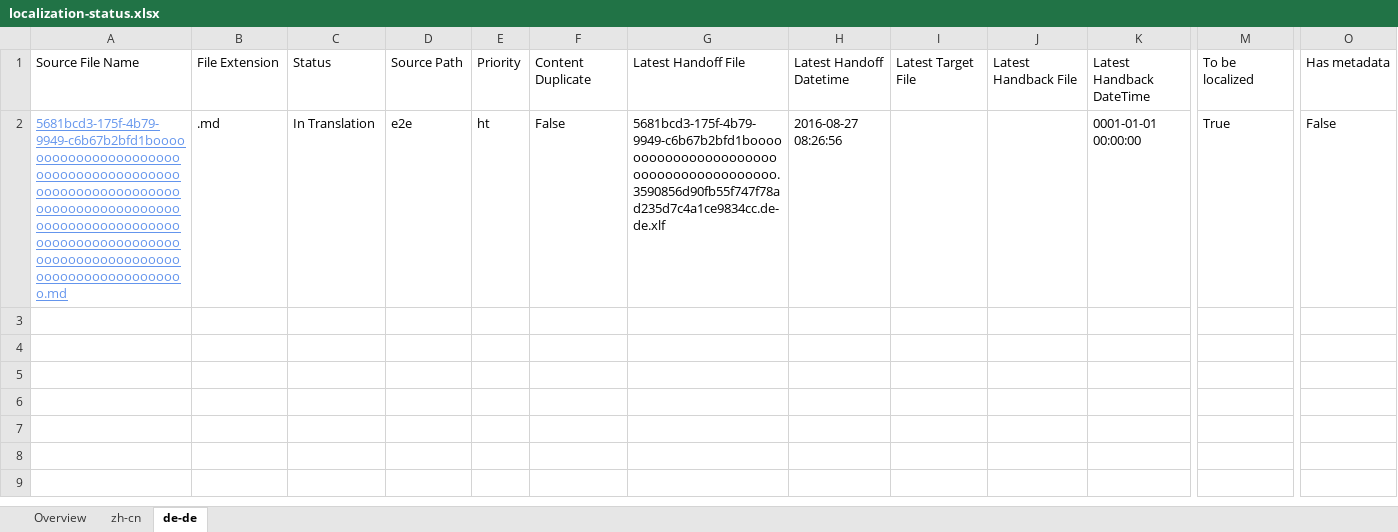
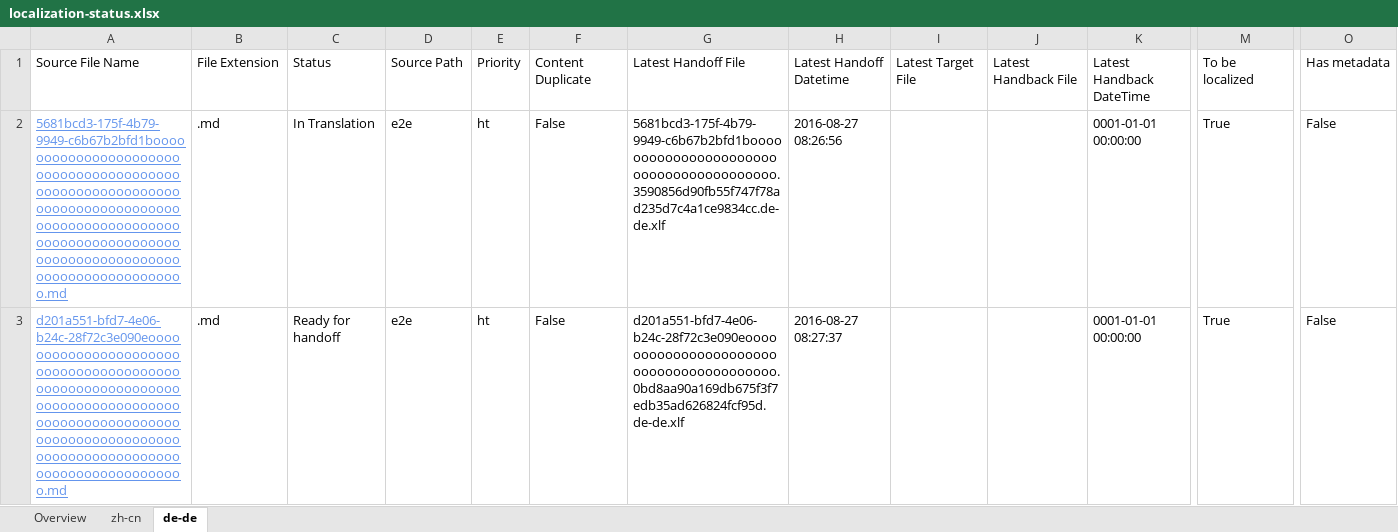
Before and after one commit to OpenLocalizationTestOrg/ol-test0-handback, an Excel workbook: ol-handback/OpenLocalizationTestOrg/ol-test0/ci/localization-status.xlsx, sheet de-de, drawn as a sheet; only a part is shown, gaps mark what is left out; values as stored, in another font and other column widths than the file's, no borders; table styles not drawn; rows hold the shown columns only; the diff names each change by its address in the sheet, - before the commit and + after, or states it on an @@ line.

Commit message:
Generate Report for Handoff

```diff
--- a/ol-handback/OpenLocalizationTestOrg/ol-test0/ci/localization-status.xlsx (sheet de-de)
+++ b/ol-handback/OpenLocalizationTestOrg/ol-test0/ci/localization-status.xlsx (sheet de-de)
+row 3: d201a551-bfd7-4e06-b24c-28f72c3e090eooooooooooooooooooooooooooooooooooooooooooooooooooooooooooooooooooooooooooooooooooooooooooooooooooooooooooooooooooooooooooooooooooooooooooooooooooooo.md | .md | Ready for handoff | e2e | ht | False | d201a551-bfd7-4e06-b24c-28f72c3e090eoooooooooooooooooooooooooooooooooooooooo.0bd8aa90a169db675f3f7edb35ad626824fcf95d.de-de.xlf | 2016-08-27 08:27:37 |  |  | 0001-01-01 00:00:00 | True | False
```
Also changed, not shown: sheet zh-cn, sheet Overview.
